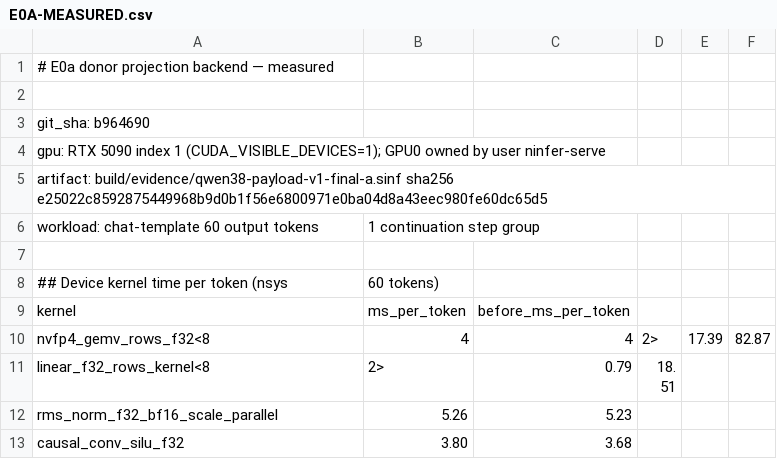
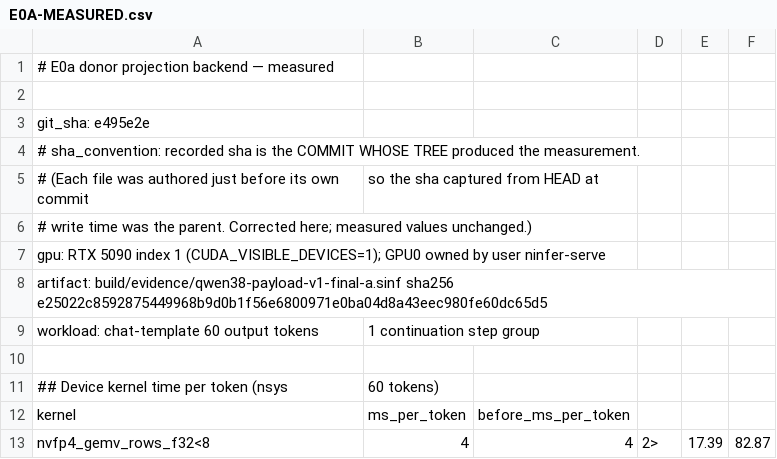
Before and after one commit to sk-surya/superinfer, a CSV file: artifacts/S04/performance-reset/E0A-MEASURED.csv, drawn as a sheet; only a part is shown; the shorter side is filled out with more unchanged rows.

Commit message:
evidence(E0): correct measurement-sha provenance; close E0 gate (device span 30.58 ms/token)

```diff
--- a/artifacts/S04/performance-reset/E0A-MEASURED.csv
+++ b/artifacts/S04/performance-reset/E0A-MEASURED.csv
@@ -2,3 +2,6 @@
 
-git_sha: b964690
+git_sha: e495e2e
+# sha_convention: recorded sha is the COMMIT WHOSE TREE produced the measurement.
+#   (Each file was authored just before its own commit, so the sha captured from HEAD at
+#    write time was the parent. Corrected here; measured values unchanged.)
 gpu: RTX 5090 index 1 (CUDA_VISIBLE_DEVICES=1); GPU0 owned by user ninfer-serve
```
Also changed, not shown: artifacts/S04/performance-reset/E0B-MEASURED.csv, artifacts/S04/performance-reset/FINAL-MEASURED.csv, 1 other file.
